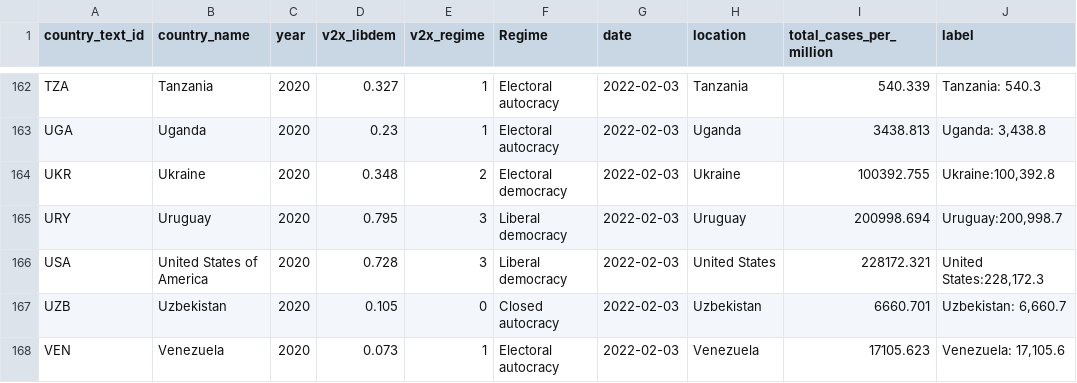
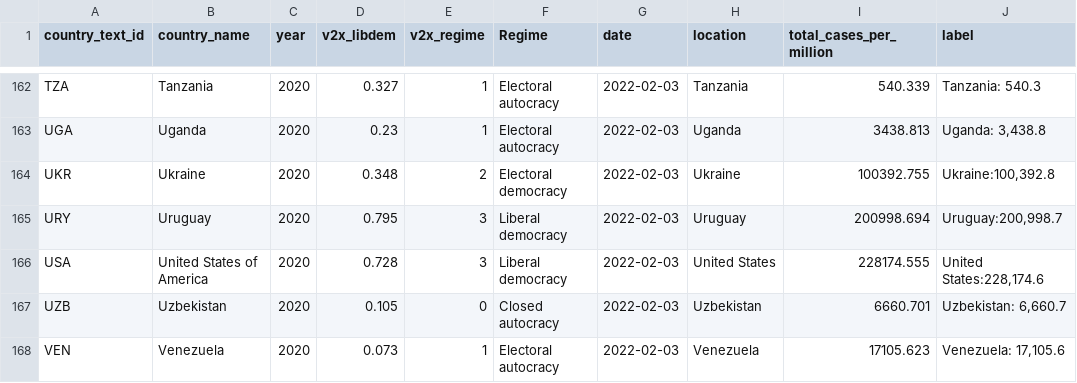
Before and after one commit to pixgarden/scrape-automation, a CSV file: impact_regime.csv, drawn as a sheet; only a part is shown, gaps mark what is left out.

```diff
--- a/impact_regime.csv
+++ b/impact_regime.csv
@@ -165,3 +165,3 @@ UKR,Ukraine,2020,0.348,2,Electoral democracy,2022-02-03,Ukraine,100392.755,"Ukra
 URY,Uruguay,2020,0.795,3,Liberal democracy,2022-02-03,Uruguay,200998.694,"Uruguay:200,998.7"
-USA,United States of America,2020,0.728,3,Liberal democracy,2022-02-03,United States,228172.321,"United States:228,172.3"
+USA,United States of America,2020,0.728,3,Liberal democracy,2022-02-03,United States,228174.555,"United States:228,174.6"
 UZB,Uzbekistan,2020,0.105,0,Closed autocracy,2022-02-03,Uzbekistan,6660.701,"Uzbekistan:  6,660.7"
```
Also changed, not shown: new_cases_latest.csv, speed_data_latest.csv, 4 other files.
